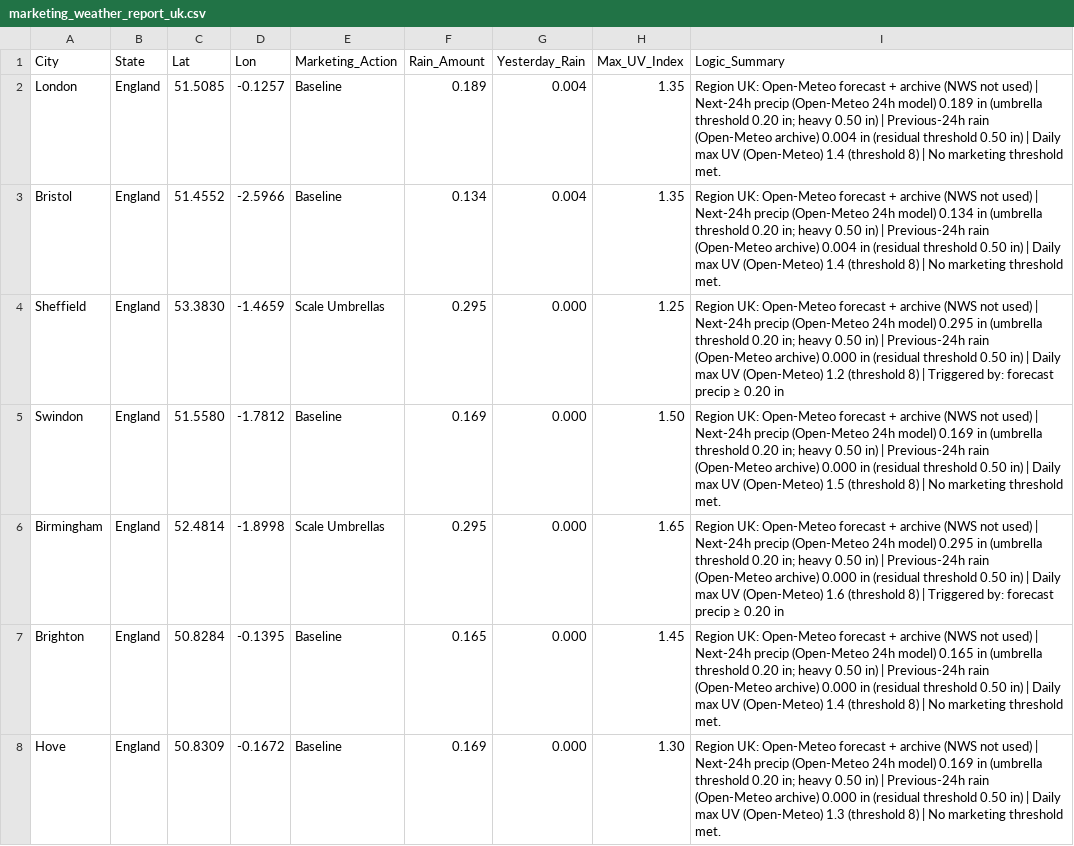
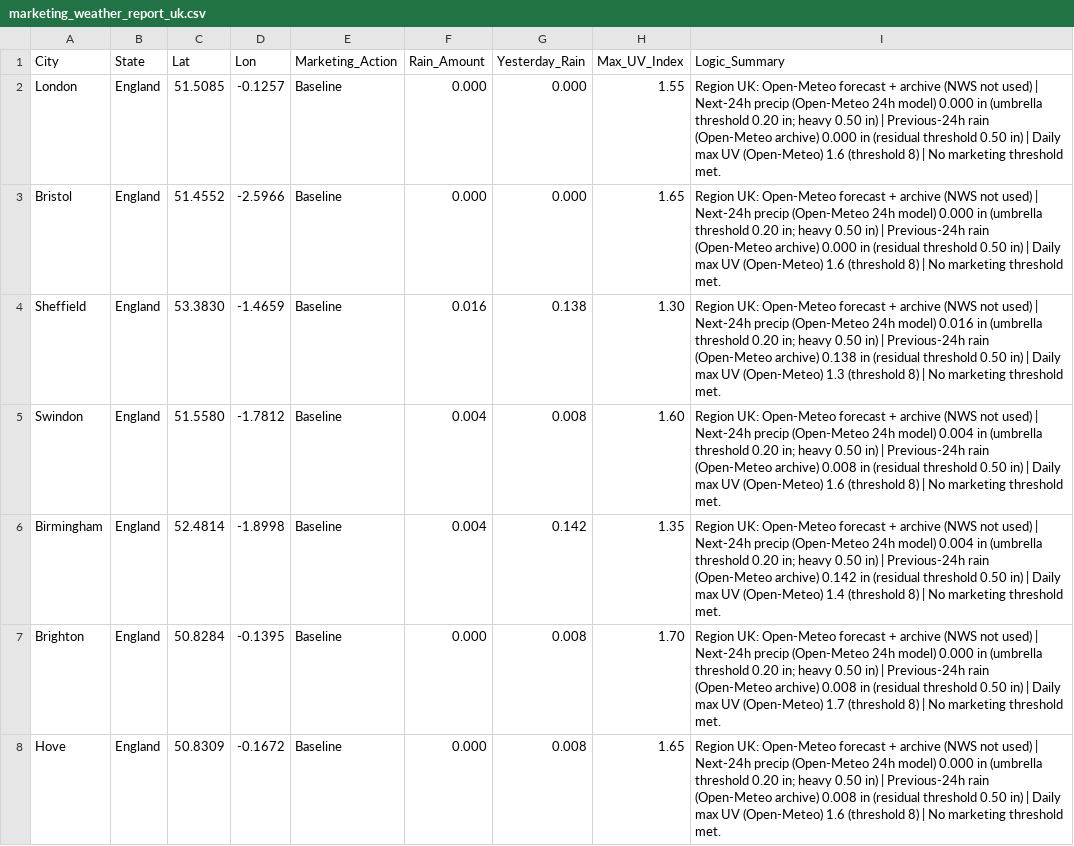
Before and after one commit to WeathermanInc/marketing-weather-engine, a CSV file: marketing_weather_report_uk.csv, drawn as a sheet; only a part is shown; the diff covers the shown part only.

```diff
--- a/marketing_weather_report_uk.csv
+++ b/marketing_weather_report_uk.csv
@@ -1,8 +1,8 @@
 City,State,Lat,Lon,Marketing_Action,Rain_Amount,Yesterday_Rain,Max_UV_Index,Logic_Summary
-London,England,51.5085,-0.1257,Baseline,0.189,0.004,1.35,Region UK: Open-Meteo forecast + archive (NWS not used) | Next-24h precip (Open-Meteo 24h model) 0.189 in (umbrella threshold 0.20 in; heavy 0.50 in) | Previous-24h rain (Open-Meteo archive) 0.004 in (residual threshold 0.50 in) | Daily max UV (Open-Meteo) 1.4 (threshold 8) | No marketing threshold met.
-Bristol,England,51.4552,-2.5966,Baseline,0.134,0.004,1.35,Region UK: Open-Meteo forecast + archive (NWS not used) | Next-24h precip (Open-Meteo 24h model) 0.134 in (umbrella threshold 0.20 in; heavy 0.50 in) | Previous-24h rain (Open-Meteo archive) 0.004 in (residual threshold 0.50 in) | Daily max UV (Open-Meteo) 1.4 (threshold 8) | No marketing threshold met.
-Sheffield,England,53.3830,-1.4659,Scale Umbrellas,0.295,0.000,1.25,Region UK: Open-Meteo forecast + archive (NWS not used) | Next-24h precip (Open-Meteo 24h model) 0.295 in (umbrella threshold 0.20 in; heavy 0.50 in) | Previous-24h rain (Open-Meteo archive) 0.000 in (residual threshold 0.50 in) | Daily max UV (Open-Meteo) 1.2 (threshold 8) | Triggered by: forecast precip ≥ 0.20 in
-Swindon,England,51.5580,-1.7812,Baseline,0.169,0.000,1.50,Region UK: Open-Meteo forecast + archive (NWS not used) | Next-24h precip (Open-Meteo 24h model) 0.169 in (umbrella threshold 0.20 in; heavy 0.50 in) | Previous-24h rain (Open-Meteo archive) 0.000 in (residual threshold 0.50 in) | Daily max UV (Open-Meteo) 1.5 (threshold 8) | No marketing threshold met.
-Birmingham,England,52.4814,-1.8998,Scale Umbrellas,0.295,0.000,1.65,Region UK: Open-Meteo forecast + archive (NWS not used) | Next-24h precip (Open-Meteo 24h model) 0.295 in (umbrella threshold 0.20 in; heavy 0.50 in) | Previous-24h rain (Open-Meteo archive) 0.000 in (residual threshold 0.50 in) | Daily max UV (Open-Meteo) 1.6 (threshold 8) | Triggered by: forecast precip ≥ 0.20 in
-Brighton,England,50.8284,-0.1395,Baseline,0.165,0.000,1.45,Region UK: Open-Meteo forecast + archive (NWS not used) | Next-24h precip (Open-Meteo 24h model) 0.165 in (umbrella threshold 0.20 in; heavy 0.50 in) | Previous-24h rain (Open-Meteo archive) 0.000 in (residual threshold 0.50 in) | Daily max UV (Open-Meteo) 1.4 (threshold 8) | No marketing threshold met.
-Hove,England,50.8309,-0.1672,Baseline,0.169,0.000,1.30,Region UK: Open-Meteo forecast + archive (NWS not used) | Next-24h precip (Open-Meteo 24h model) 0.169 in (umbrella threshold 0.20 in; heavy 0.50 in) | Previous-24h rain (Open-Meteo archive) 0.000 in (residual threshold 0.50 in) | Daily max UV (Open-Meteo) 1.3 (threshold 8) | No marketing threshold met.
+London,England,51.5085,-0.1257,Baseline,0.000,0.000,1.55,Region UK: Open-Meteo forecast + archive (NWS not used) | Next-24h precip (Open-Meteo 24h model) 0.000 in (umbrella threshold 0.20 in; heavy 0.50 in) | Previous-24h rain (Open-Meteo archive) 0.000 in (residual threshold 0.50 in) | Daily max UV (Open-Meteo) 1.6 (threshold 8) | No marketing threshold met.
+Bristol,England,51.4552,-2.5966,Baseline,0.000,0.000,1.65,Region UK: Open-Meteo forecast + archive (NWS not used) | Next-24h precip (Open-Meteo 24h model) 0.000 in (umbrella threshold 0.20 in; heavy 0.50 in) | Previous-24h rain (Open-Meteo archive) 0.000 in (residual threshold 0.50 in) | Daily max UV (Open-Meteo) 1.6 (threshold 8) | No marketing threshold met.
+Sheffield,England,53.3830,-1.4659,Baseline,0.016,0.138,1.30,Region UK: Open-Meteo forecast + archive (NWS not used) | Next-24h precip (Open-Meteo 24h model) 0.016 in (umbrella threshold 0.20 in; heavy 0.50 in) | Previous-24h rain (Open-Meteo archive) 0.138 in (residual threshold 0.50 in) | Daily max UV (Open-Meteo) 1.3 (threshold 8) | No marketing threshold met.
+Swindon,England,51.5580,-1.7812,Baseline,0.004,0.008,1.60,Region UK: Open-Meteo forecast + archive (NWS not used) | Next-24h precip (Open-Meteo 24h model) 0.004 in (umbrella threshold 0.20 in; heavy 0.50 in) | Previous-24h rain (Open-Meteo archive) 0.008 in (residual threshold 0.50 in) | Daily max UV (Open-Meteo) 1.6 (threshold 8) | No marketing threshold met.
+Birmingham,England,52.4814,-1.8998,Baseline,0.004,0.142,1.35,Region UK: Open-Meteo forecast + archive (NWS not used) | Next-24h precip (Open-Meteo 24h model) 0.004 in (umbrella threshold 0.20 in; heavy 0.50 in) | Previous-24h rain (Open-Meteo archive) 0.142 in (residual threshold 0.50 in) | Daily max UV (Open-Meteo) 1.4 (threshold 8) | No marketing threshold met.
+Brighton,England,50.8284,-0.1395,Baseline,0.000,0.008,1.70,Region UK: Open-Meteo forecast + archive (NWS not used) | Next-24h precip (Open-Meteo 24h model) 0.000 in (umbrella threshold 0.20 in; heavy 0.50 in) | Previous-24h rain (Open-Meteo archive) 0.008 in (residual threshold 0.50 in) | Daily max UV (Open-Meteo) 1.7 (threshold 8) | No marketing threshold met.
+Hove,England,50.8309,-0.1672,Baseline,0.000,0.008,1.65,Region UK: Open-Meteo forecast + archive (NWS not used) | Next-24h precip (Open-Meteo 24h model) 0.000 in (umbrella threshold 0.20 in; heavy 0.50 in) | Previous-24h rain (Open-Meteo archive) 0.008 in (residual threshold 0.50 in) | Daily max UV (Open-Meteo) 1.6 (threshold 8) | No marketing threshold met.
```
Also changed, not shown: 104 edited cells elsewhere in this file, marketing_weather_report_can.csv, marketing_weather_report_us.csv.
